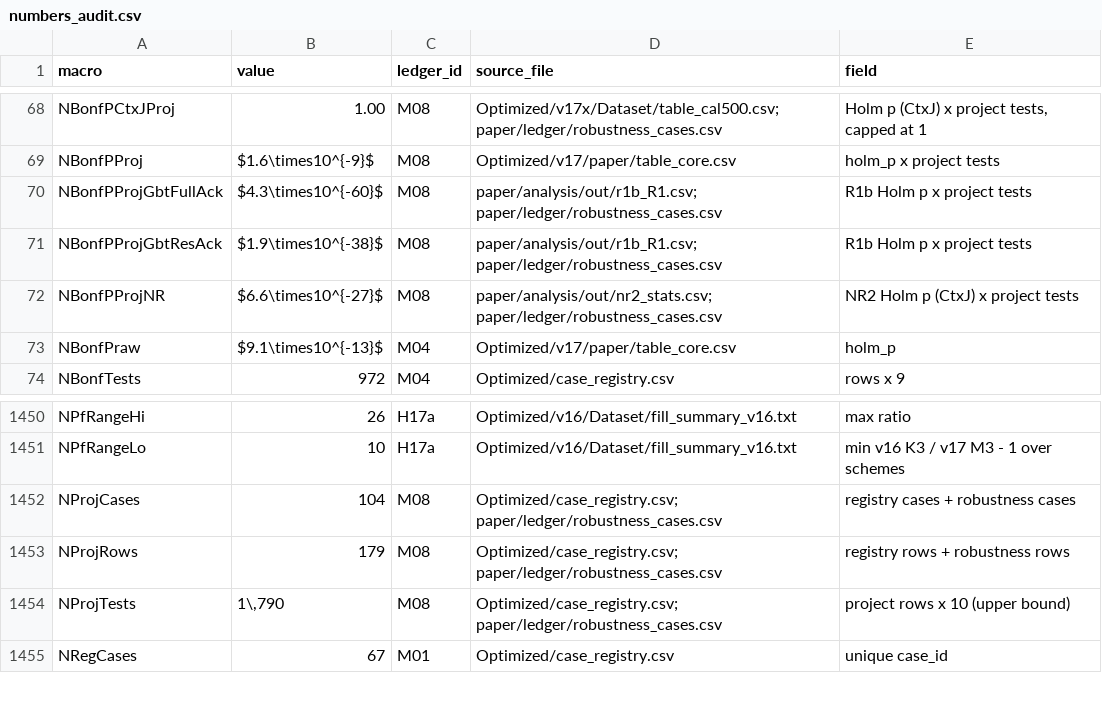
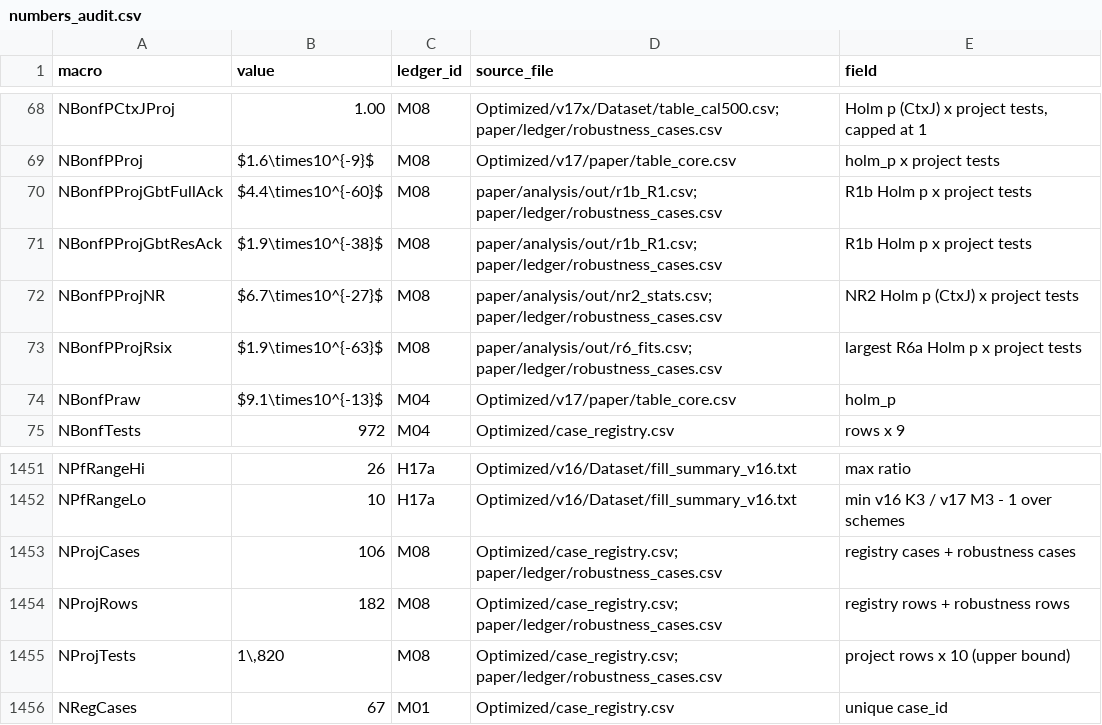
Before and after one commit to SS-Abeer13/Adaptive-AMC-RL, a CSV file: paper/manuscript/numbers_audit.csv, drawn as a sheet; only a part is shown, gaps mark what is left out; the diff covers the shown part only.

Commit message:
paper: integrate R6 (supervised learner beats RL at both action sets), totals 106/182, package

```diff
--- a/paper/manuscript/numbers_audit.csv
+++ b/paper/manuscript/numbers_audit.csv
@@ -69,5 +69,6 @@ NBonfPCtxJProj,1.00,M08,Optimized/v17x/Dataset/table_cal500.csv; paper/ledger/ro
 NBonfPProj,$1.6\times10^{-9}$,M08,Optimized/v17/paper/table_core.csv,holm_p x project tests
-NBonfPProjGbtFullAck,$4.3\times10^{-60}$,M08,paper/analysis/out/r1b_R1.csv; paper/ledger/robustness_cases.csv,R1b Holm p x project tests
+NBonfPProjGbtFullAck,$4.4\times10^{-60}$,M08,paper/analysis/out/r1b_R1.csv; paper/ledger/robustness_cases.csv,R1b Holm p x project tests
 NBonfPProjGbtResAck,$1.9\times10^{-38}$,M08,paper/analysis/out/r1b_R1.csv; paper/ledger/robustness_cases.csv,R1b Holm p x project tests
-NBonfPProjNR,$6.6\times10^{-27}$,M08,paper/analysis/out/nr2_stats.csv; paper/ledger/robustness_cases.csv,NR2 Holm p (CtxJ) x project tests
+NBonfPProjNR,$6.7\times10^{-27}$,M08,paper/analysis/out/nr2_stats.csv; paper/ledger/robustness_cases.csv,NR2 Holm p (CtxJ) x project tests
+NBonfPProjRsix,$1.9\times10^{-63}$,M08,paper/analysis/out/r6_fits.csv; paper/ledger/robustness_cases.csv,largest R6a Holm p x project tests
 NBonfPraw,$9.1\times10^{-13}$,M04,Optimized/v17/paper/table_core.csv,holm_p
@@ -1451,5 +1452,5 @@ NPfRangeHi,26,H17a,Optimized/v16/Dataset/fill_summary_v16.txt,max ratio
 NPfRangeLo,10,H17a,Optimized/v16/Dataset/fill_summary_v16.txt,min v16 K3 / v17 M3 - 1 over schemes
-NProjCases,104,M08,Optimized/case_registry.csv; paper/ledger/robustness_cases.csv,registry cases + robustness cases
-NProjRows,179,M08,Optimized/case_registry.csv; paper/ledger/robustness_cases.csv,registry rows + robustness rows
-NProjTests,"1\,790",M08,Optimized/case_registry.csv; paper/ledger/robustness_cases.csv,project rows x 10 (upper bound)
+NProjCases,106,M08,Optimized/case_registry.csv; paper/ledger/robustness_cases.csv,registry cases + robustness cases
+NProjRows,182,M08,Optimized/case_registry.csv; paper/ledger/robustness_cases.csv,registry rows + robustness rows
+NProjTests,"1\,820",M08,Optimized/case_registry.csv; paper/ledger/robustness_cases.csv,project rows x 10 (upper bound)
 NRegCases,67,M01,Optimized/case_registry.csv,unique case_id
```
Also changed, not shown: 37 added rows and 2 edited cells elsewhere in this file, paper/ledger/robustness_cases.csv, paper/supplement/files/S1_registry/robustness_cases.csv, 57 other files.
